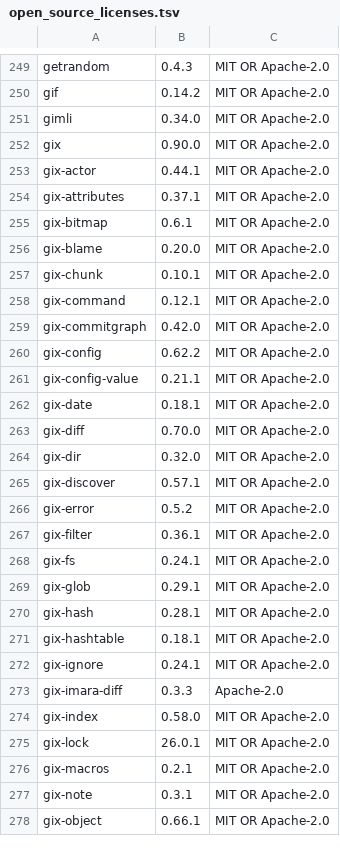
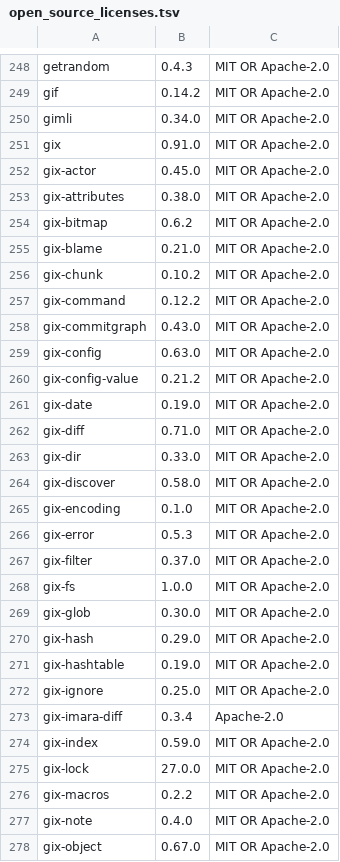
Before and after one commit to Auto-Explore/GitComet, a TSV file: crates/gitcomet-ui-gpui/assets/open_source_licenses.tsv, drawn as a sheet; only a part is shown, gaps mark what is left out; the diff covers the shown part only.

```diff
--- a/crates/gitcomet-ui-gpui/assets/open_source_licenses.tsv
+++ b/crates/gitcomet-ui-gpui/assets/open_source_licenses.tsv
@@ -251,28 +250,29 @@ gif	0.14.2	MIT OR Apache-2.0
 gimli	0.34.0	MIT OR Apache-2.0
-gix	0.90.0	MIT OR Apache-2.0
-gix-actor	0.44.1	MIT OR Apache-2.0
-gix-attributes	0.37.1	MIT OR Apache-2.0
-gix-bitmap	0.6.1	MIT OR Apache-2.0
-gix-blame	0.20.0	MIT OR Apache-2.0
-gix-chunk	0.10.1	MIT OR Apache-2.0
-gix-command	0.12.1	MIT OR Apache-2.0
-gix-commitgraph	0.42.0	MIT OR Apache-2.0
-gix-config	0.62.2	MIT OR Apache-2.0
-gix-config-value	0.21.1	MIT OR Apache-2.0
-gix-date	0.18.1	MIT OR Apache-2.0
-gix-diff	0.70.0	MIT OR Apache-2.0
-gix-dir	0.32.0	MIT OR Apache-2.0
-gix-discover	0.57.1	MIT OR Apache-2.0
-gix-error	0.5.2	MIT OR Apache-2.0
-gix-filter	0.36.1	MIT OR Apache-2.0
-gix-fs	0.24.1	MIT OR Apache-2.0
-gix-glob	0.29.1	MIT OR Apache-2.0
-gix-hash	0.28.1	MIT OR Apache-2.0
-gix-hashtable	0.18.1	MIT OR Apache-2.0
-gix-ignore	0.24.1	MIT OR Apache-2.0
-gix-imara-diff	0.3.3	Apache-2.0
-gix-index	0.58.0	MIT OR Apache-2.0
-gix-lock	26.0.1	MIT OR Apache-2.0
-gix-macros	0.2.1	MIT OR Apache-2.0
-gix-note	0.3.1	MIT OR Apache-2.0
-gix-object	0.66.1	MIT OR Apache-2.0
+gix	0.91.0	MIT OR Apache-2.0
+gix-actor	0.45.0	MIT OR Apache-2.0
+gix-attributes	0.38.0	MIT OR Apache-2.0
+gix-bitmap	0.6.2	MIT OR Apache-2.0
+gix-blame	0.21.0	MIT OR Apache-2.0
+gix-chunk	0.10.2	MIT OR Apache-2.0
+gix-command	0.12.2	MIT OR Apache-2.0
+gix-commitgraph	0.43.0	MIT OR Apache-2.0
+gix-config	0.63.0	MIT OR Apache-2.0
+gix-config-value	0.21.2	MIT OR Apache-2.0
+gix-date	0.19.0	MIT OR Apache-2.0
+gix-diff	0.71.0	MIT OR Apache-2.0
+gix-dir	0.33.0	MIT OR Apache-2.0
+gix-discover	0.58.0	MIT OR Apache-2.0
+gix-encoding	0.1.0	MIT OR Apache-2.0
+gix-error	0.5.3	MIT OR Apache-2.0
+gix-filter	0.37.0	MIT OR Apache-2.0
+gix-fs	1.0.0	MIT OR Apache-2.0
+gix-glob	0.30.0	MIT OR Apache-2.0
+gix-hash	0.29.0	MIT OR Apache-2.0
+gix-hashtable	0.19.0	MIT OR Apache-2.0
+gix-ignore	0.25.0	MIT OR Apache-2.0
+gix-imara-diff	0.3.4	Apache-2.0
+gix-index	0.59.0	MIT OR Apache-2.0
+gix-lock	27.0.0	MIT OR Apache-2.0
+gix-macros	0.2.2	MIT OR Apache-2.0
+gix-note	0.4.0	MIT OR Apache-2.0
+gix-object	0.67.0	MIT OR Apache-2.0
```
Also changed, not shown: 2 removed rows and 59 edited cells elsewhere in this file, 14 other files.
